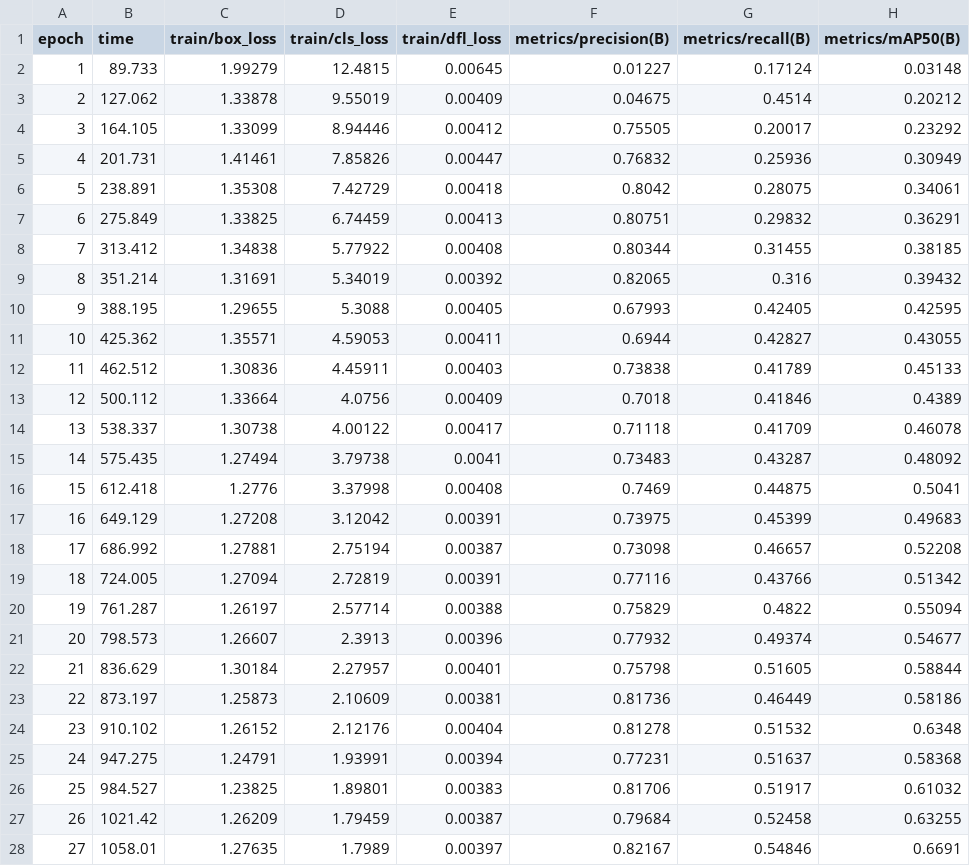
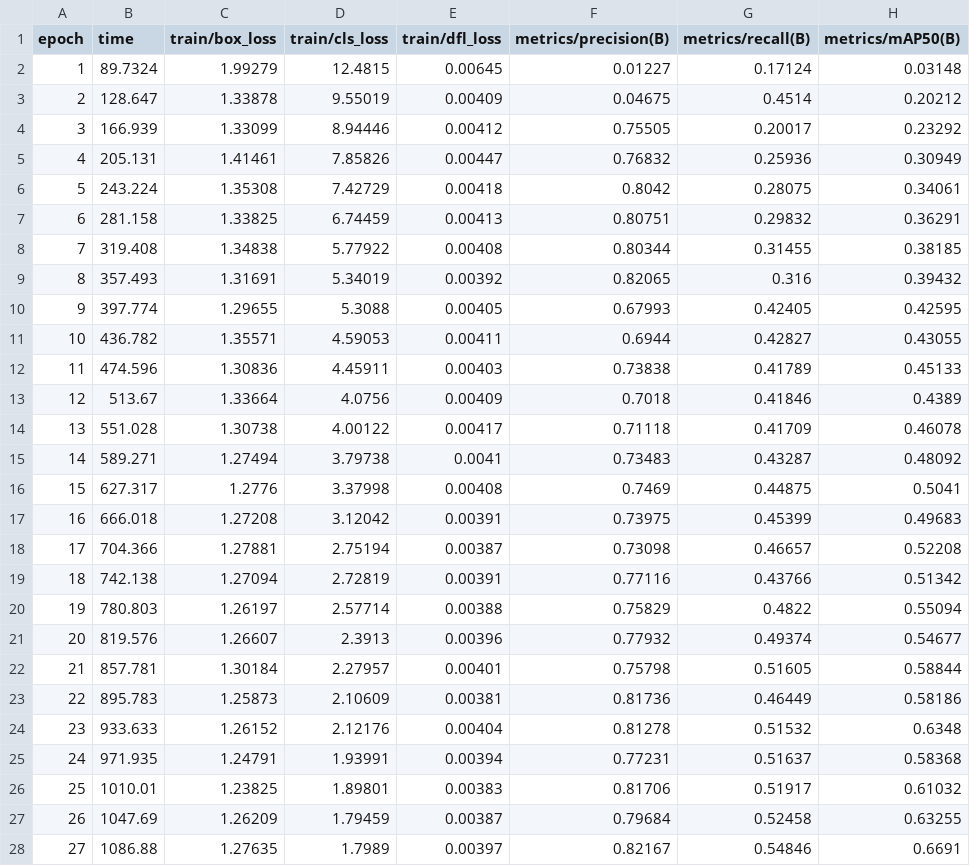
Before and after one commit to mattieuzhai/CFU-classifier, a CSV file: runs/detect/3200px_training_v2/cfu_detector/results.csv, drawn as a sheet; only a part is shown; the diff covers the shown part only; the diff names each change by its address in the sheet, - before the commit and + after, or states it on an @@ line.

Commit message:
training corrected

```diff
--- a/runs/detect/3200px_training_v2/cfu_detector/results.csv
+++ b/runs/detect/3200px_training_v2/cfu_detector/results.csv
-B2 (time): 89.733
+B2 (time): 89.7324
-B3 (time): 127.062
+B3 (time): 128.647
-B4 (time): 164.105
+B4 (time): 166.939
-B5 (time): 201.731
+B5 (time): 205.131
-B6 (time): 238.891
+B6 (time): 243.224
-B7 (time): 275.849
+B7 (time): 281.158
-B8 (time): 313.412
+B8 (time): 319.408
-B9 (time): 351.214
+B9 (time): 357.493
-B10 (time): 388.195
+B10 (time): 397.774
-B11 (time): 425.362
+B11 (time): 436.782
-B12 (time): 462.512
+B12 (time): 474.596
-B13 (time): 500.112
+B13 (time): 513.67
-B14 (time): 538.337
+B14 (time): 551.028
-B15 (time): 575.435
+B15 (time): 589.271
-B16 (time): 612.418
+B16 (time): 627.317
-B17 (time): 649.129
+B17 (time): 666.018
-B18 (time): 686.992
+B18 (time): 704.366
-B19 (time): 724.005
+B19 (time): 742.138
-B20 (time): 761.287
+B20 (time): 780.803
-B21 (time): 798.573
+B21 (time): 819.576
-B22 (time): 836.629
+B22 (time): 857.781
-B23 (time): 873.197
+B23 (time): 895.783
-B24 (time): 910.102
+B24 (time): 933.633
-B25 (time): 947.275
+B25 (time): 971.935
-B26 (time): 984.527
+B26 (time): 1010.01
-B27 (time): 1021.42
+B27 (time): 1047.69
-B28 (time): 1058.01
+B28 (time): 1086.88
```
Also changed, not shown: 73 edited cells elsewhere in this file, 35 other files.
